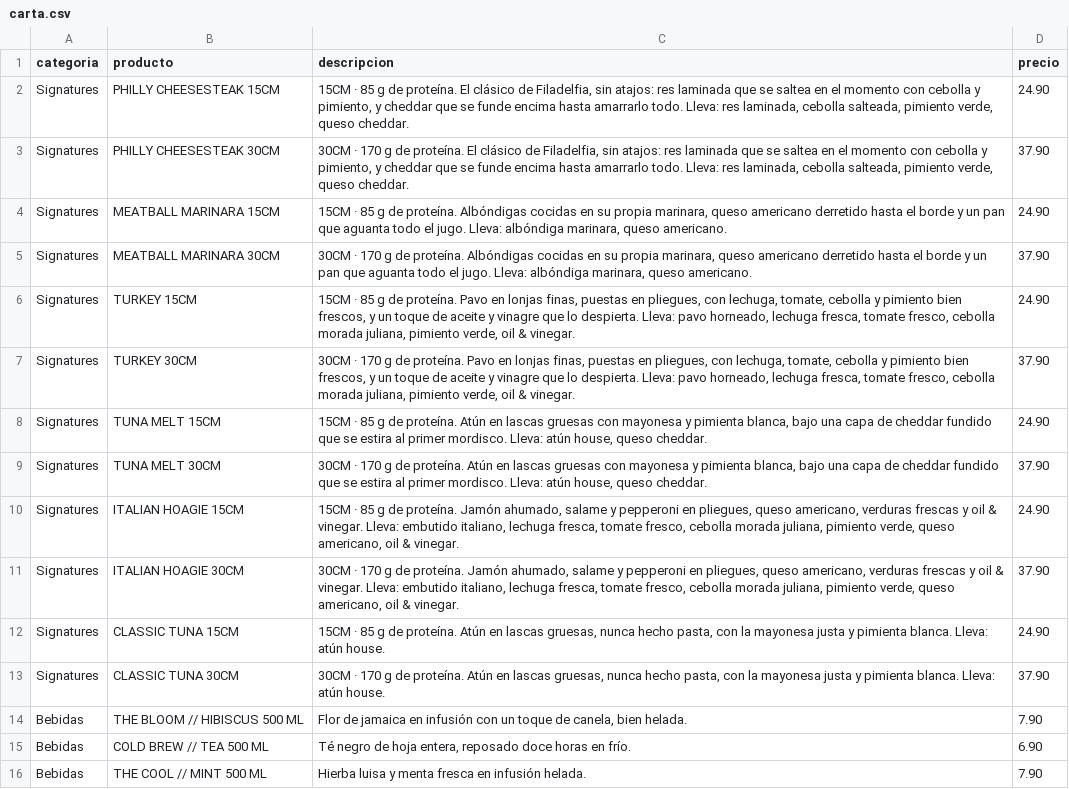
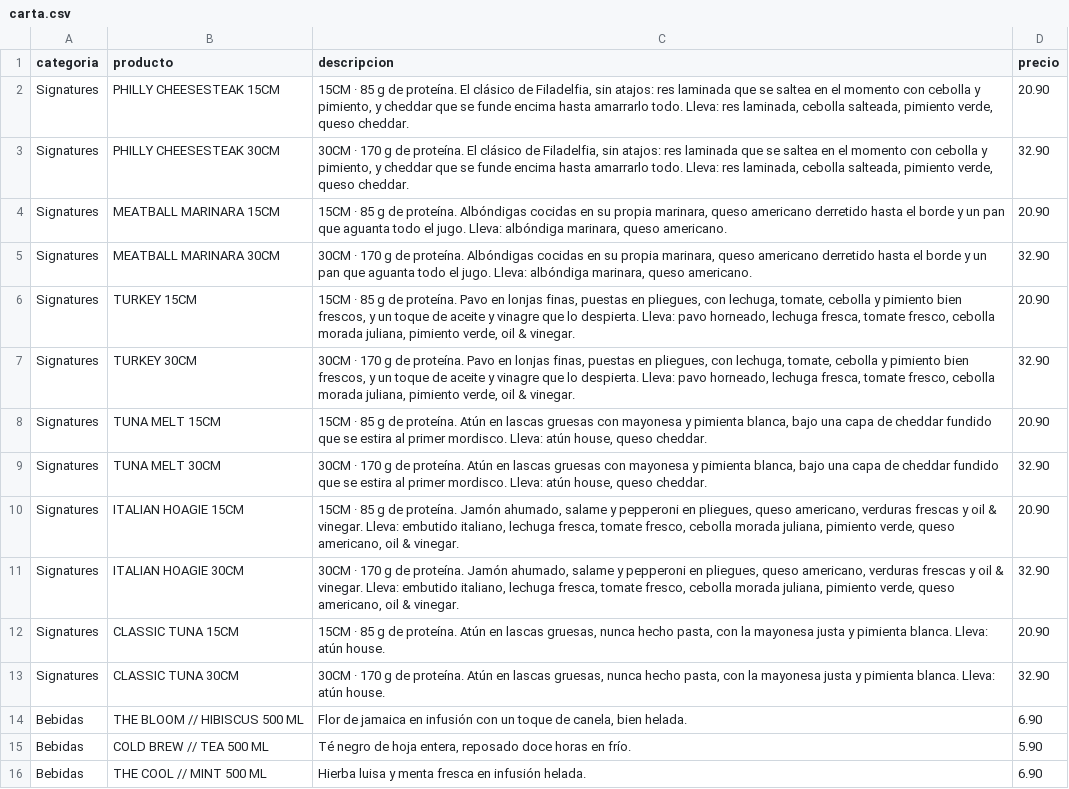
Before and after one commit to raganarok95-hash/Sndwch, a CSV file: docs/apps/pedidosya/carta.csv, drawn as a sheet; the diff names each change by its address in the sheet, - before the commit and + after, or states it on an @@ line.

```diff
--- a/docs/apps/pedidosya/carta.csv
+++ b/docs/apps/pedidosya/carta.csv
-D2 (precio): 24.90
+D2 (precio): 20.90
-D3 (precio): 37.90
+D3 (precio): 32.90
-D4 (precio): 24.90
+D4 (precio): 20.90
-D5 (precio): 37.90
+D5 (precio): 32.90
-D6 (precio): 24.90
+D6 (precio): 20.90
-D7 (precio): 37.90
+D7 (precio): 32.90
-D8 (precio): 24.90
+D8 (precio): 20.90
-D9 (precio): 37.90
+D9 (precio): 32.90
-D10 (precio): 24.90
+D10 (precio): 20.90
-D11 (precio): 37.90
+D11 (precio): 32.90
-D12 (precio): 24.90
+D12 (precio): 20.90
-D13 (precio): 37.90
+D13 (precio): 32.90
-D14 (precio): 7.90
+D14 (precio): 6.90
-D15 (precio): 6.90
+D15 (precio): 5.90
-D16 (precio): 7.90
+D16 (precio): 6.90
```
Also changed, not shown: 4 other files.
